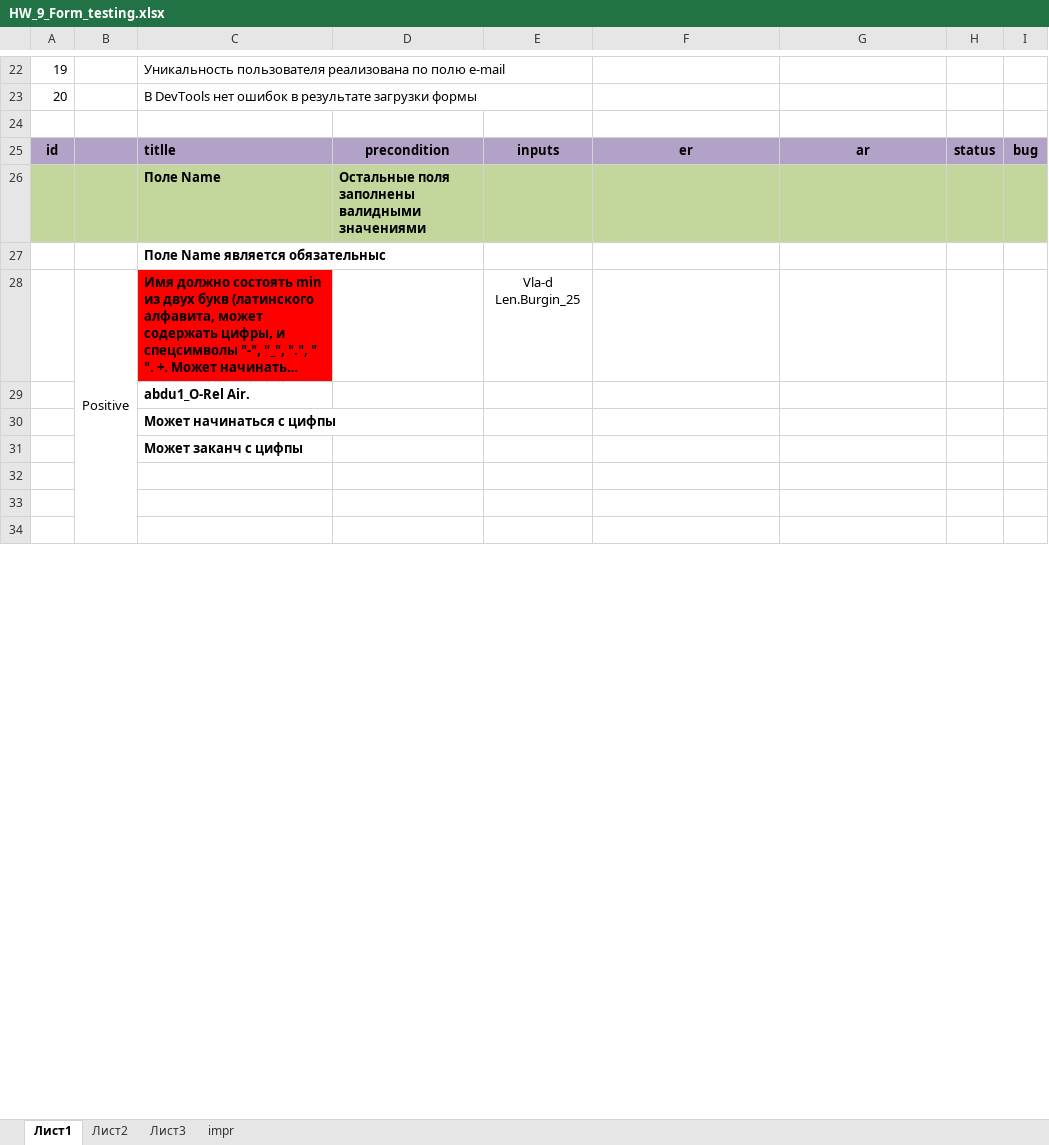
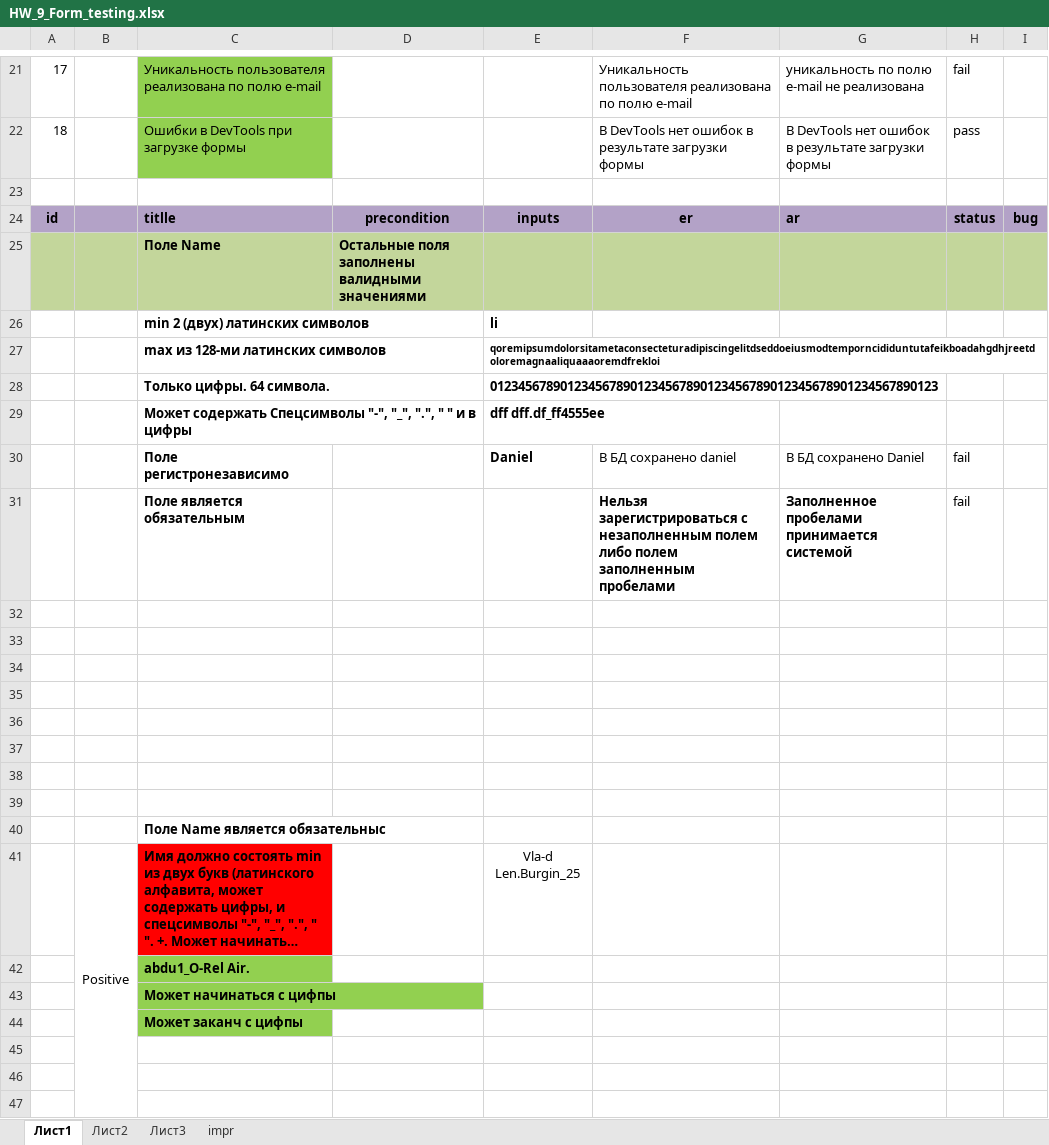
Before and after one commit to Vadim1189/group29, an Excel workbook: HW_9_Form_testing.xlsx, sheet Лист1, drawn as a sheet; only a part is shown, gaps mark what is left out; long unchanged cells end in …; values as stored, in another font and other column widths than the file's, no borders; conditional formats not drawn; removed rows and columns are numbered as before the commit, all else as after; the diff covers the shown part only; the diff names each change by its address in the sheet, - before the commit and + after, or states it on an @@ line.

```diff
--- a/HW_9_Form_testing.xlsx (sheet Лист1)
+++ b/HW_9_Form_testing.xlsx (sheet Лист1)
-A21: 19
+A21: 17
-C21 fill: none
+C21 fill: #92D050
-F21: (empty)
+F21: Уникальность пользователя реализована по полю e-mail
-G21: (empty)
+G21: уникальность по полю e-mail не реализована
-H21: (empty)
+H21: fail
-row 23: 20 |  | В DevTools нет ошибок в результате загрузки формы
+row 22: 18 |  | Ошибки в DevTools при загрузке формы |  |  | В DevTools нет ошибок в результате загрузки формы | В DevTools нет ошибок в результате загрузки формы | pass
-G24 alignment: center
+G24 alignment: left
+row 26:  |  | min 2 (двух) латинских символов |  | li
+row 27:  |  | max из 128-ми латинских символов |  | qoremipsumdolorsitametaconsecteturadipiscingelitdseddoeiusmodtemporncididuntutafeikboadahgdhjreetdoloremagnaaliquaaaoremdfrekloi
+row 28:  |  | Только цифры. 64 символа. |  | 0123456789012345678901234567890123456789012345678901234567890123
+row 29:  |  | Может содержать Спецсимволы "-", "_", ".", " " и в цифры |  | dff dff.df_ff4555ee
+row 30:  |  | Поле регистронезависимо |  | Daniel | В БД сохранено daniel | В БД сохранено Daniel | fail
+row 31:  |  | Поле является обязательным |  |  | Нельзя зарегистрироваться c незаполненным полем либо полем заполненным пробелами | Заполненное пробелами принимается системой | fail
+row 32: (empty)
+row 33: (empty)
+row 34: (empty)
+row 35: (empty)
+row 36: (empty)
+row 37: (empty)
+row 38: (empty)
+row 39: (empty)
-C42:C44 fill: none
+C42:C44 fill: #92D050
```
Also changed, not shown: 5 added rows, 6 removed rows, 19 edited cells and cell formats elsewhere in this sheet, 1 other file.
